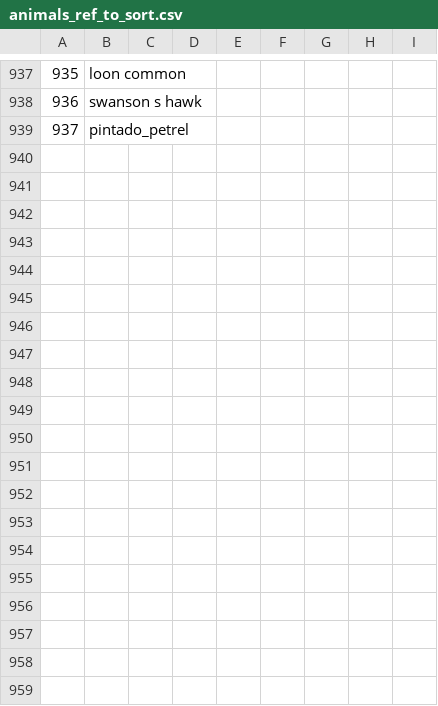
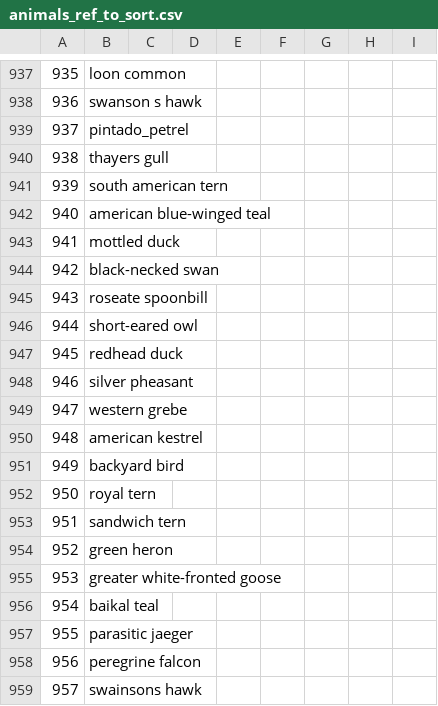
Before and after one commit to maksiaev/Avian_Flu, a CSV file: references/animals_ref_to_sort.csv, drawn as a sheet; only a part is shown, gaps mark what is left out; the diff covers the shown part only.

```diff
--- a/references/animals_ref_to_sort.csv
+++ b/references/animals_ref_to_sort.csv
@@ -939 +939,21 @@
 937,pintado_petrel,,,,,,,
+938,thayers gull,,,,,,,
+939,south american tern,,,,,,,
+940,american blue-winged teal,,,,,,,
+941,mottled duck,,,,,,,
+942,black-necked swan,,,,,,,
+943,roseate spoonbill,,,,,,,
+944,short-eared owl,,,,,,,
+945,redhead duck,,,,,,,
+946,silver pheasant,,,,,,,
+947,western grebe,,,,,,,
+948,american kestrel,,,,,,,
+949,backyard bird,,,,,,,
+950,royal tern,,,,,,,
+951,sandwich tern,,,,,,,
+952,green heron,,,,,,,
+953,greater white-fronted goose,,,,,,,
+954,baikal teal,,,,,,,
+955,parasitic jaeger,,,,,,,
+956,peregrine falcon,,,,,,,
+957,swainsons hawk,,,,,,,
```
Also changed, not shown: 56 added rows and 19 edited cells elsewhere in this file, references/animals_ref.csv, 5 other files.
